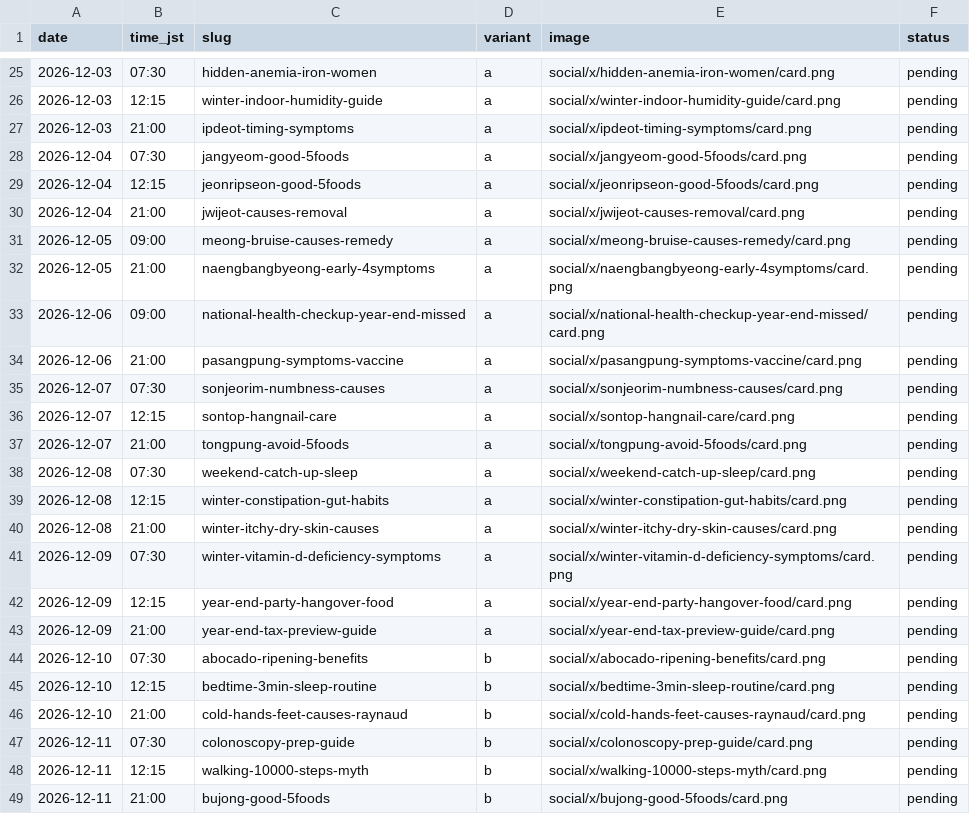
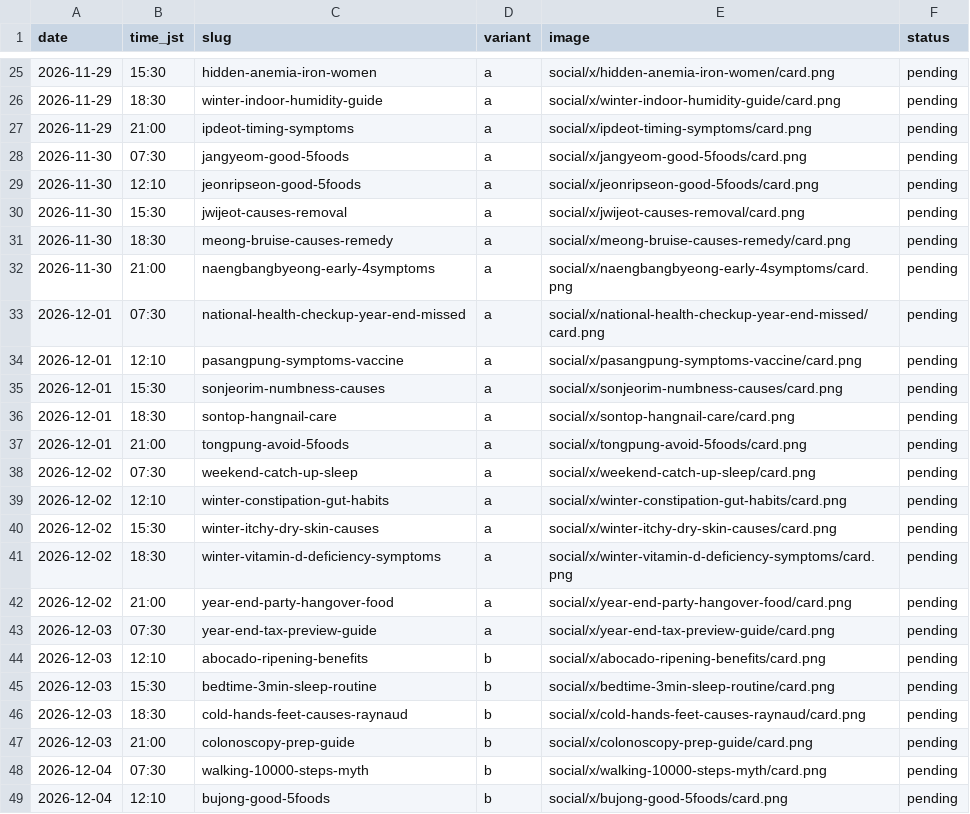
Before and after one commit to leehyosone180603-bot/secondwebsite, a CSV file: social/x/queue.csv, drawn as a sheet; only a part is shown, gaps mark what is left out; the diff covers the shown part only.

```diff
--- a/social/x/queue.csv
+++ b/social/x/queue.csv
@@ -25,25 +25,25 @@ date,time_jst,slug,variant,image,status
-2026-12-03,07:30,hidden-anemia-iron-women,a,social/x/hidden-anemia-iron-women/card.png,pending
-2026-12-03,12:15,winter-indoor-humidity-guide,a,social/x/winter-indoor-humidity-guide/card.png,pending
-2026-12-03,21:00,ipdeot-timing-symptoms,a,social/x/ipdeot-timing-symptoms/card.png,pending
-2026-12-04,07:30,jangyeom-good-5foods,a,social/x/jangyeom-good-5foods/card.png,pending
-2026-12-04,12:15,jeonripseon-good-5foods,a,social/x/jeonripseon-good-5foods/card.png,pending
-2026-12-04,21:00,jwijeot-causes-removal,a,social/x/jwijeot-causes-removal/card.png,pending
-2026-12-05,09:00,meong-bruise-causes-remedy,a,social/x/meong-bruise-causes-remedy/card.png,pending
-2026-12-05,21:00,naengbangbyeong-early-4symptoms,a,social/x/naengbangbyeong-early-4symptoms/card.png,pending
-2026-12-06,09:00,national-health-checkup-year-end-missed,a,social/x/national-health-checkup-year-end-missed/card.png,pending
-2026-12-06,21:00,pasangpung-symptoms-vaccine,a,social/x/pasangpung-symptoms-vaccine/card.png,pending
-2026-12-07,07:30,sonjeorim-numbness-causes,a,social/x/sonjeorim-numbness-causes/card.png,pending
-2026-12-07,12:15,sontop-hangnail-care,a,social/x/sontop-hangnail-care/card.png,pending
-2026-12-07,21:00,tongpung-avoid-5foods,a,social/x/tongpung-avoid-5foods/card.png,pending
-2026-12-08,07:30,weekend-catch-up-sleep,a,social/x/weekend-catch-up-sleep/card.png,pending
-2026-12-08,12:15,winter-constipation-gut-habits,a,social/x/winter-constipation-gut-habits/card.png,pending
-2026-12-08,21:00,winter-itchy-dry-skin-causes,a,social/x/winter-itchy-dry-skin-causes/card.png,pending
-2026-12-09,07:30,winter-vitamin-d-deficiency-symptoms,a,social/x/winter-vitamin-d-deficiency-symptoms/card.png,pending
-2026-12-09,12:15,year-end-party-hangover-food,a,social/x/year-end-party-hangover-food/card.png,pending
-2026-12-09,21:00,year-end-tax-preview-guide,a,social/x/year-end-tax-preview-guide/card.png,pending
-2026-12-10,07:30,abocado-ripening-benefits,b,social/x/abocado-ripening-benefits/card.png,pending
-2026-12-10,12:15,bedtime-3min-sleep-routine,b,social/x/bedtime-3min-sleep-routine/card.png,pending
-2026-12-10,21:00,cold-hands-feet-causes-raynaud,b,social/x/cold-hands-feet-causes-raynaud/card.png,pending
-2026-12-11,07:30,colonoscopy-prep-guide,b,social/x/colonoscopy-prep-guide/card.png,pending
-2026-12-11,12:15,walking-10000-steps-myth,b,social/x/walking-10000-steps-myth/card.png,pending
-2026-12-11,21:00,bujong-good-5foods,b,social/x/bujong-good-5foods/card.png,pending
+2026-11-29,15:30,hidden-anemia-iron-women,a,social/x/hidden-anemia-iron-women/card.png,pending
+2026-11-29,18:30,winter-indoor-humidity-guide,a,social/x/winter-indoor-humidity-guide/card.png,pending
+2026-11-29,21:00,ipdeot-timing-symptoms,a,social/x/ipdeot-timing-symptoms/card.png,pending
+2026-11-30,07:30,jangyeom-good-5foods,a,social/x/jangyeom-good-5foods/card.png,pending
+2026-11-30,12:10,jeonripseon-good-5foods,a,social/x/jeonripseon-good-5foods/card.png,pending
+2026-11-30,15:30,jwijeot-causes-removal,a,social/x/jwijeot-causes-removal/card.png,pending
+2026-11-30,18:30,meong-bruise-causes-remedy,a,social/x/meong-bruise-causes-remedy/card.png,pending
+2026-11-30,21:00,naengbangbyeong-early-4symptoms,a,social/x/naengbangbyeong-early-4symptoms/card.png,pending
+2026-12-01,07:30,national-health-checkup-year-end-missed,a,social/x/national-health-checkup-year-end-missed/card.png,pending
+2026-12-01,12:10,pasangpung-symptoms-vaccine,a,social/x/pasangpung-symptoms-vaccine/card.png,pending
+2026-12-01,15:30,sonjeorim-numbness-causes,a,social/x/sonjeorim-numbness-causes/card.png,pending
+2026-12-01,18:30,sontop-hangnail-care,a,social/x/sontop-hangnail-care/card.png,pending
+2026-12-01,21:00,tongpung-avoid-5foods,a,social/x/tongpung-avoid-5foods/card.png,pending
+2026-12-02,07:30,weekend-catch-up-sleep,a,social/x/weekend-catch-up-sleep/card.png,pending
+2026-12-02,12:10,winter-constipation-gut-habits,a,social/x/winter-constipation-gut-habits/card.png,pending
+2026-12-02,15:30,winter-itchy-dry-skin-causes,a,social/x/winter-itchy-dry-skin-causes/card.png,pending
+2026-12-02,18:30,winter-vitamin-d-deficiency-symptoms,a,social/x/winter-vitamin-d-deficiency-symptoms/card.png,pending
+2026-12-02,21:00,year-end-party-hangover-food,a,social/x/year-end-party-hangover-food/card.png,pending
+2026-12-03,07:30,year-end-tax-preview-guide,a,social/x/year-end-tax-preview-guide/card.png,pending
+2026-12-03,12:10,abocado-ripening-benefits,b,social/x/abocado-ripening-benefits/card.png,pending
+2026-12-03,15:30,bedtime-3min-sleep-routine,b,social/x/bedtime-3min-sleep-routine/card.png,pending
+2026-12-03,18:30,cold-hands-feet-causes-raynaud,b,social/x/cold-hands-feet-causes-raynaud/card.png,pending
+2026-12-03,21:00,colonoscopy-prep-guide,b,social/x/colonoscopy-prep-guide/card.png,pending
+2026-12-04,07:30,walking-10000-steps-myth,b,social/x/walking-10000-steps-myth/card.png,pending
+2026-12-04,12:10,bujong-good-5foods,b,social/x/bujong-good-5foods/card.png,pending
```
Also changed, not shown: 107 edited cells elsewhere in this file, 5 other files.
